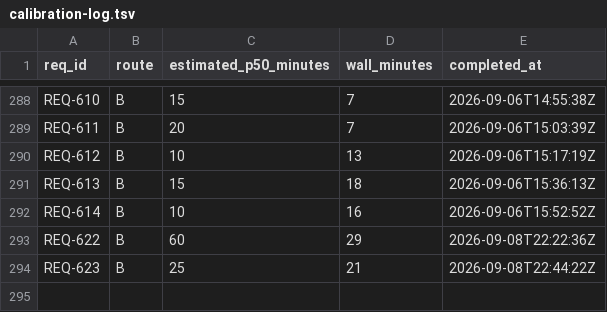
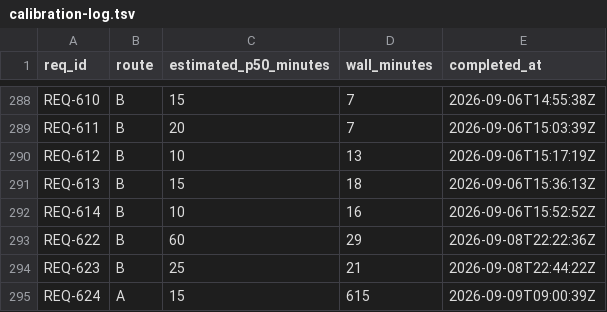
Before and after one commit to knews2019/skill-do-work, a TSV file: do-work/calibration-log.tsv, drawn as a sheet; only a part is shown, gaps mark what is left out.

```diff
--- a/do-work/calibration-log.tsv
+++ b/do-work/calibration-log.tsv
@@ -294 +294,2 @@ REQ-622	B	60	29	2026-09-08T22:22:36Z
 REQ-623	B	25	21	2026-09-08T22:44:22Z
+REQ-624	A	15	615	2026-09-09T09:00:39Z
```
Also changed, not shown: 7 other files.
